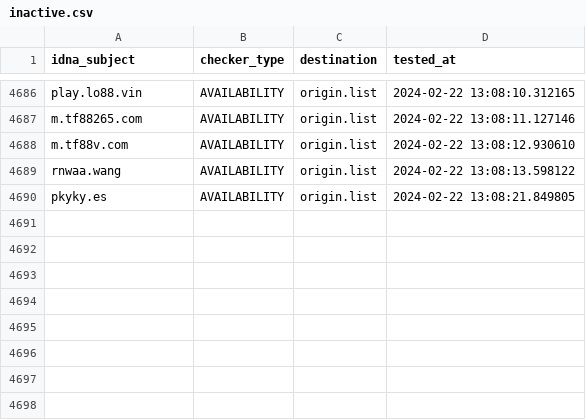
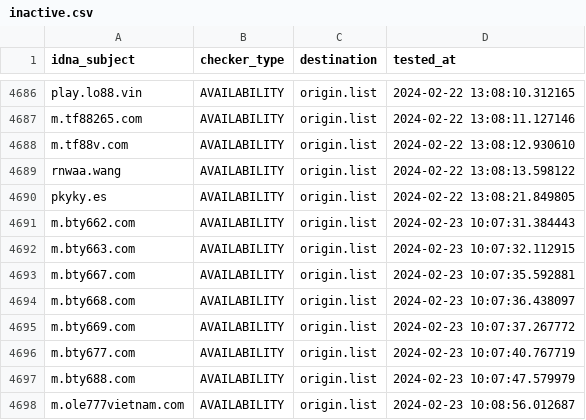
Before and after one commit to bigdargon/hostsVN-gambling-02-dead-hosts, a CSV file: .pyfunceble/inactive.csv, drawn as a sheet; only a part is shown, gaps mark what is left out; the diff names each change by its address in the sheet, - before the commit and + after, or states it on an @@ line.

```diff
--- a/.pyfunceble/inactive.csv
+++ b/.pyfunceble/inactive.csv
+row 4691: m.bty662.com | AVAILABILITY | origin.list | 2024-02-23 10:07:31.384443
+row 4692: m.bty663.com | AVAILABILITY | origin.list | 2024-02-23 10:07:32.112915
+row 4693: m.bty667.com | AVAILABILITY | origin.list | 2024-02-23 10:07:35.592881
+row 4694: m.bty668.com | AVAILABILITY | origin.list | 2024-02-23 10:07:36.438097
+row 4695: m.bty669.com | AVAILABILITY | origin.list | 2024-02-23 10:07:37.267772
+row 4696: m.bty677.com | AVAILABILITY | origin.list | 2024-02-23 10:07:40.767719
+row 4697: m.bty688.com | AVAILABILITY | origin.list | 2024-02-23 10:07:47.579979
+row 4698: m.ole777vietnam.com | AVAILABILITY | origin.list | 2024-02-23 10:08:56.012687
```
Also changed, not shown: 17 other files.
